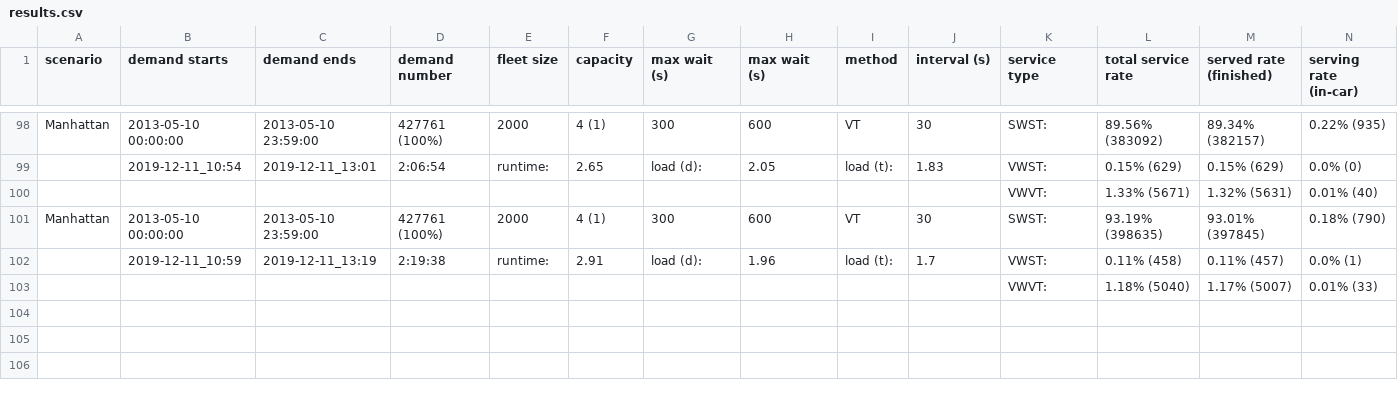
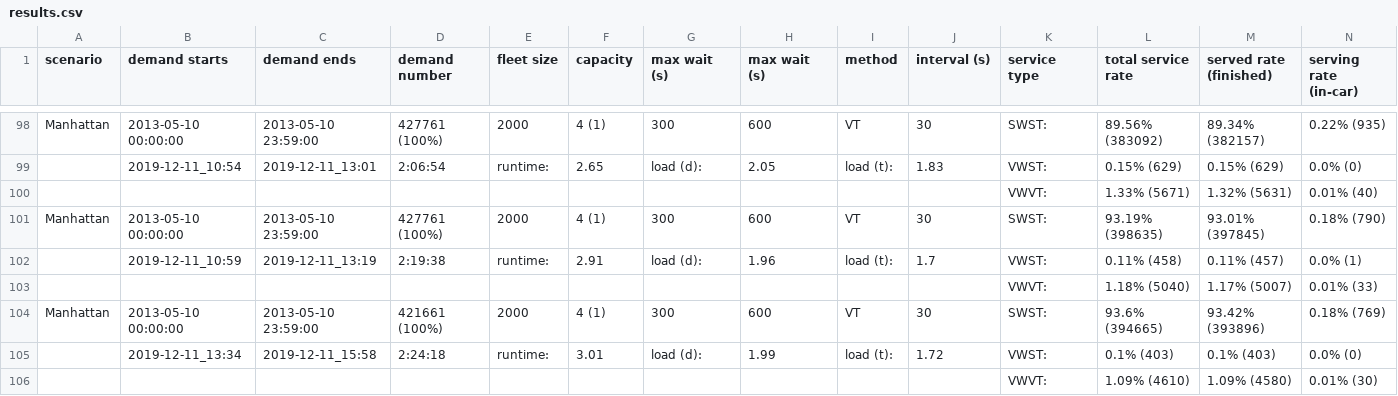
Before and after one commit to Leot6/AMoD, a CSV file: output/results.csv, drawn as a sheet; only a part is shown, gaps mark what is left out; rows hold the shown columns only; the diff names each change by its address in the sheet, - before the commit and + after, or states it on an @@ line.

```diff
--- a/output/results.csv
+++ b/output/results.csv
+row 104: Manhattan | 2013-05-10 00:00:00 | 2013-05-10 23:59:00 | 421661 (100%) | 2000 | 4 (1) | 300 | 600 | VT | 30 | SWST: | 93.6% (394665) | 93.42% (393896) | 0.18% (769)
+row 105:  | 2019-12-11_13:34 | 2019-12-11_15:58 | 2:24:18 | runtime: | 3.01 | load (d): | 1.99 | load (t): | 1.72 | VWST: | 0.1% (403) | 0.1% (403) | 0.0% (0)
+row 106:  |  |  |  |  |  |  |  |  |  | VWVT: | 1.09% (4610) | 1.09% (4580) | 0.01% (30)
```
Also changed, not shown: 14 other files.
